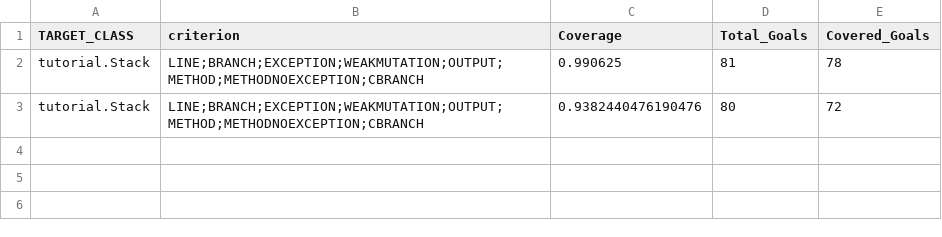
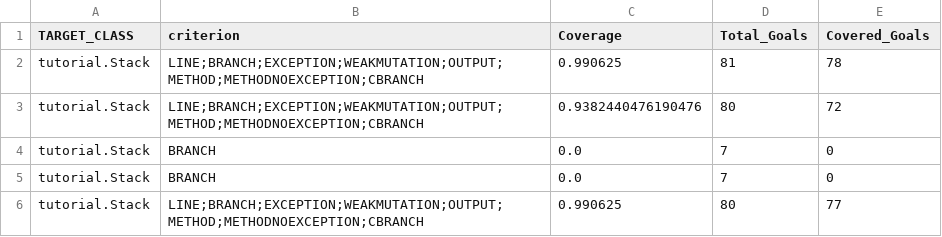
Before and after one commit to isaacmaffeis/evosuite-tutorial, a CSV file: 01_Tutorial_Stack/evosuite-report/statistics.csv, drawn as a sheet.

```diff
--- a/01_Tutorial_Stack/evosuite-report/statistics.csv
+++ b/01_Tutorial_Stack/evosuite-report/statistics.csv
@@ -3 +3,4 @@ tutorial.Stack,LINE;BRANCH;EXCEPTION;WEAKMUTATION;OUTPUT;METHOD;METHODNOEXCEPTIO
 tutorial.Stack,LINE;BRANCH;EXCEPTION;WEAKMUTATION;OUTPUT;METHOD;METHODNOEXCEPTION;CBRANCH,0.9382440476190476,80,72
+tutorial.Stack,BRANCH,0.0,7,0
+tutorial.Stack,BRANCH,0.0,7,0
+tutorial.Stack,LINE;BRANCH;EXCEPTION;WEAKMUTATION;OUTPUT;METHOD;METHODNOEXCEPTION;CBRANCH,0.990625,80,77
```
Also changed, not shown: 4 other files.
